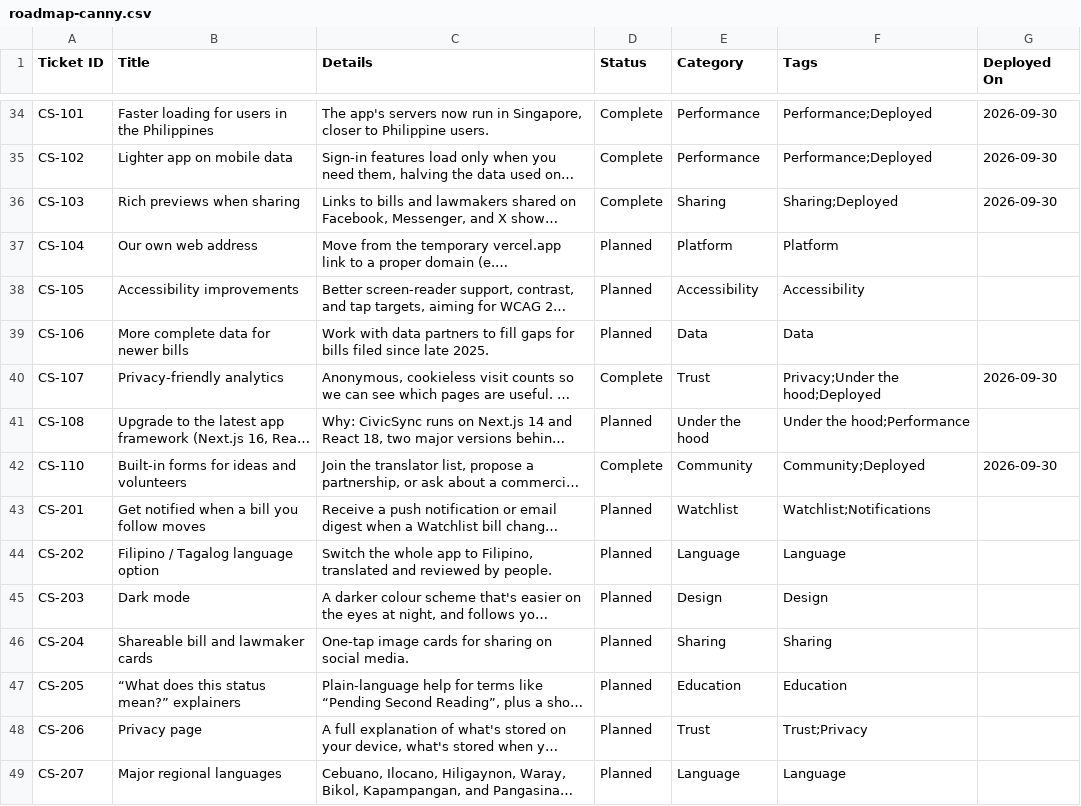
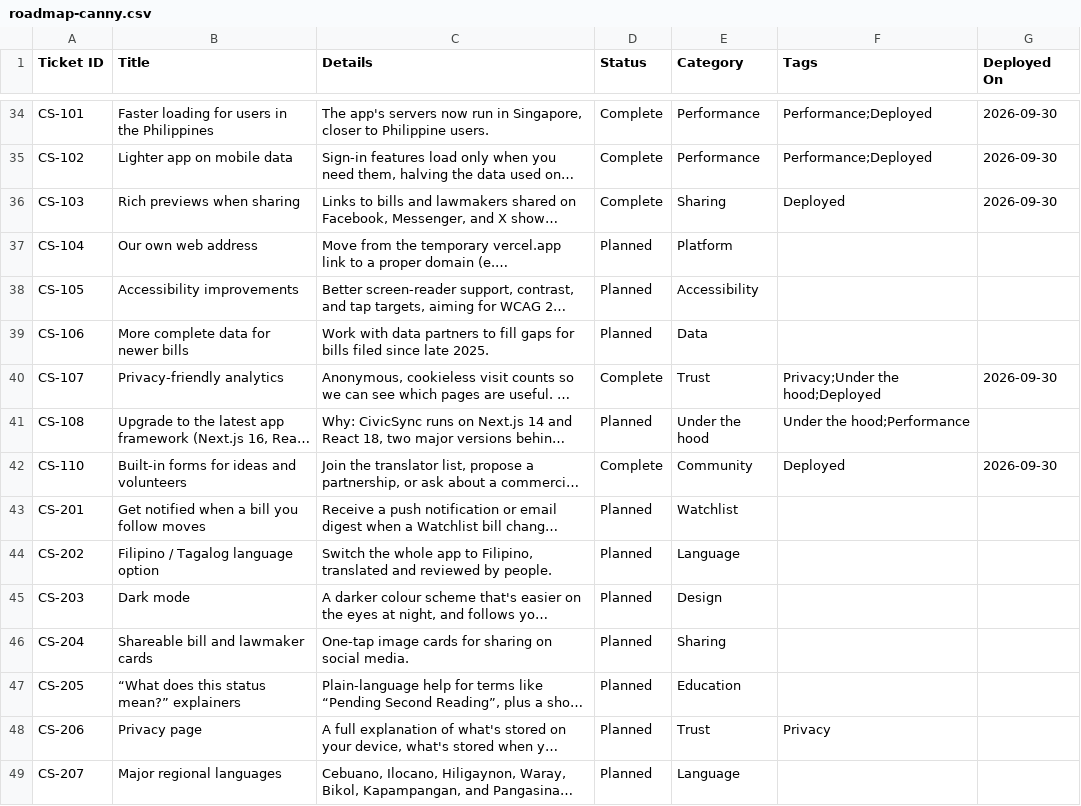
Before and after one commit to joalroselin/civicsync-ph, a CSV file: docs/roadmap-canny.csv, drawn as a sheet; only a part is shown, gaps mark what is left out; long unchanged cells end in …; the diff covers the shown part only; the diff names each change by its address in the sheet, - before the commit and + after, or states it on an @@ line.

```diff
--- a/docs/roadmap-canny.csv
+++ b/docs/roadmap-canny.csv
-F36 (Tags): Sharing;Deployed
+F36 (Tags): Deployed
-F37 (Tags): Platform
+F37 (Tags): (empty)
-F38 (Tags): Accessibility
+F38 (Tags): (empty)
-F39 (Tags): Data
+F39 (Tags): (empty)
-F42 (Tags): Community;Deployed
+F42 (Tags): Deployed
-F43 (Tags): Watchlist;Notifications
+F43 (Tags): (empty)
-F44 (Tags): Language
+F44 (Tags): (empty)
-F45 (Tags): Design
+F45 (Tags): (empty)
-F46 (Tags): Sharing
+F46 (Tags): (empty)
-F47 (Tags): Education
+F47 (Tags): (empty)
-F48 (Tags): Trust;Privacy
+F48 (Tags): Privacy
-F49 (Tags): Language
+F49 (Tags): (empty)
```
Also changed, not shown: 38 edited cells elsewhere in this file, 1 other file.
